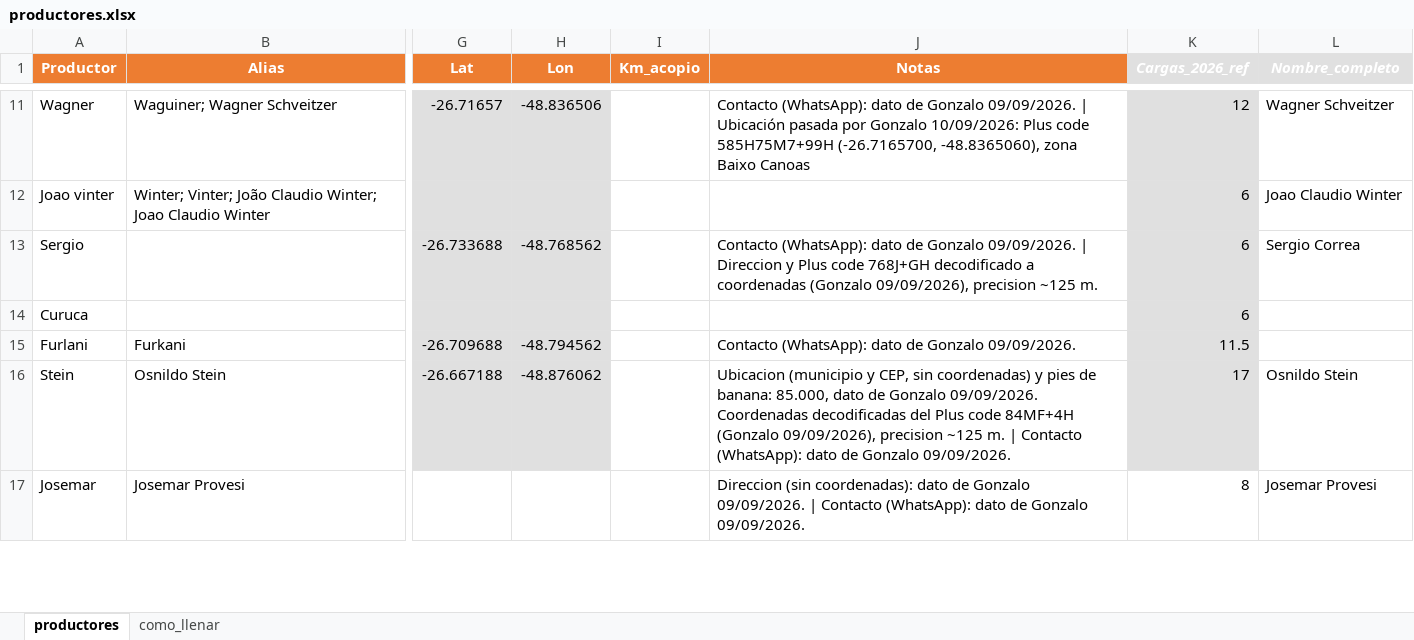
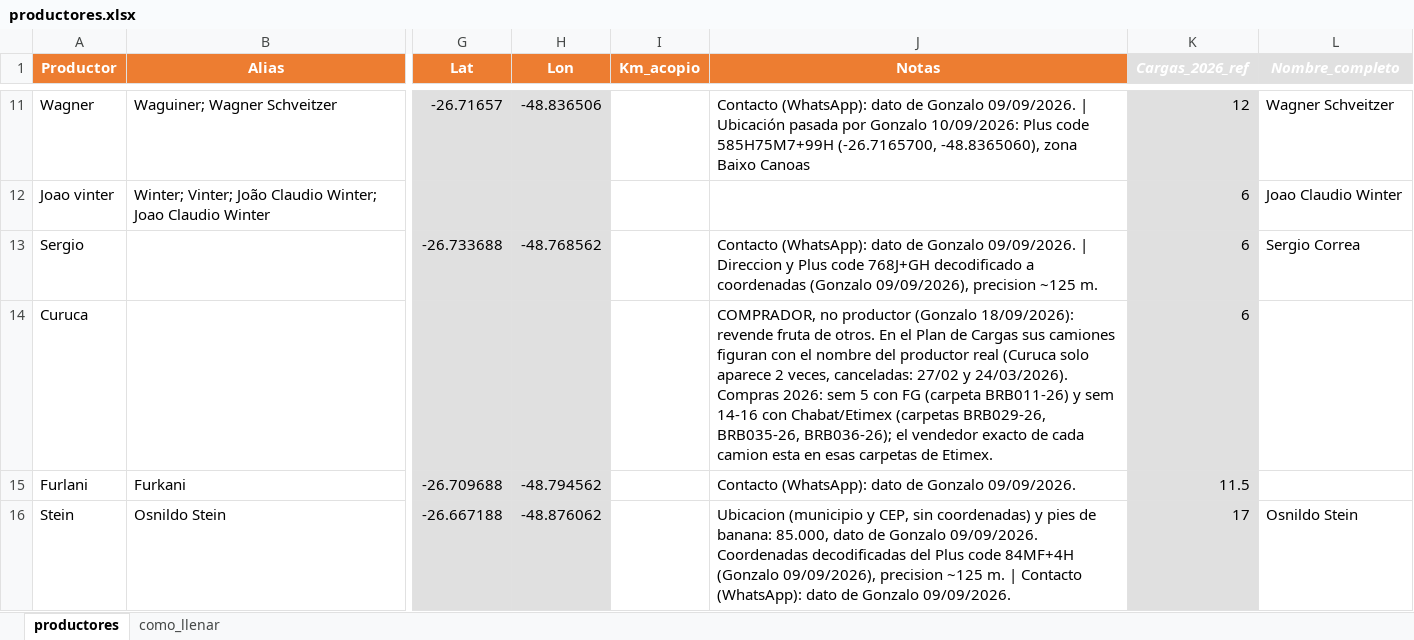
Before and after one commit to ingenieria-pepe/gonza_pepe, an Excel workbook: fuentes/productores.xlsx, sheet productores, drawn as a sheet; only a part is shown, gaps mark what is left out; the shorter side is filled out with more unchanged rows; values as stored, in another font and other column widths than the file's, no borders; the diff names each change by its address in the sheet, - before the commit and + after, or states it on an @@ line.

```diff
--- a/fuentes/productores.xlsx (sheet productores)
+++ b/fuentes/productores.xlsx (sheet productores)
-J14 (Notas): (empty)
+J14 (Notas): COMPRADOR, no productor (Gonzalo 18/09/2026): revende fruta de otros. En el Plan de Cargas sus camiones figuran con el nombre del productor real (Curuca solo aparece 2 veces, canceladas: 27/02 y 24/03/2026). Compras 2026: sem 5 con FG (carpeta BRB011-26) y sem 14-16 con Chabat/Etimex (carpetas BRB029-26, BRB035-26, BRB036-26); el vendedor exacto de cada camion esta en esas carpetas de Etimex.
```
Also changed, not shown: 3 other files.
